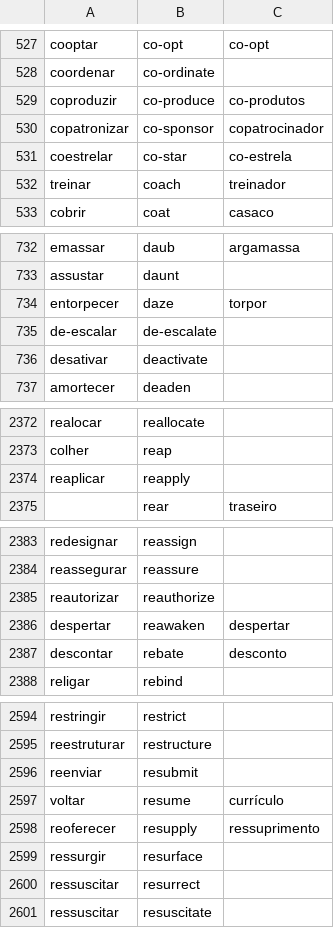
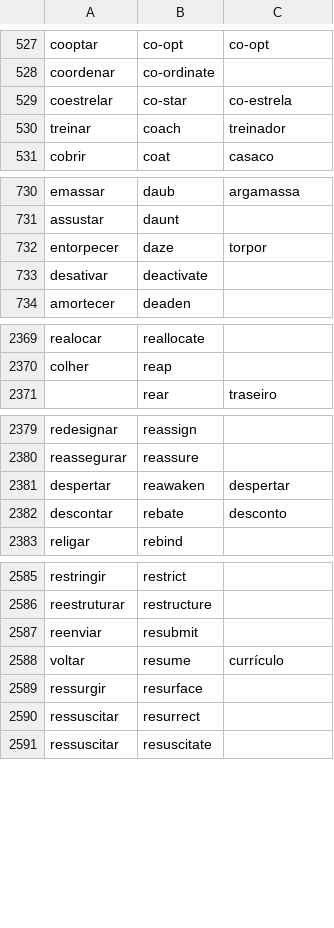
Before and after one commit to own-pt/cl-wnbrowser, a CSV file: corpora/verbocean-translated.csv, drawn as a sheet; only a part is shown, gaps mark what is left out; the diff covers the shown part only.

Commit message:
last typos in VerbOcean
coproduzir, copatrocinar,de-escalar, reaplicar, reautorizar,recalibrar,reconectar,reinvestir,reprogramar, reoferecer.

```diff
--- a/corpora/verbocean-translated.csv
+++ b/corpora/verbocean-translated.csv
@@ -528,4 +528,2 @@ cooptar,co-opt,co-opt
 coordenar,co-ordinate,
-coproduzir,co-produce,co-produtos
-copatronizar,co-sponsor,copatrocinador
 coestrelar,co-star,co-estrela
@@ -734,3 +732,2 @@ assustar,daunt,
 entorpecer,daze,torpor
-de-escalar,de-escalate,
 desativar,deactivate,
@@ -2373,3 +2370,2 @@ realocar,reallocate,
 colher,reap,
-reaplicar,reapply,
 ,rear,traseiro
@@ -2384,3 +2380,2 @@ redesignar,reassign,
 reassegurar,reassure,
-reautorizar,reauthorize,
 despertar,reawaken,despertar
@@ -2597,3 +2588,2 @@ reenviar,resubmit,
 voltar,resume,currículo
-reoferecer,resupply,ressuprimento
 ressurgir,resurface,
```
Also changed, not shown: 4 removed rows elsewhere in this file.
